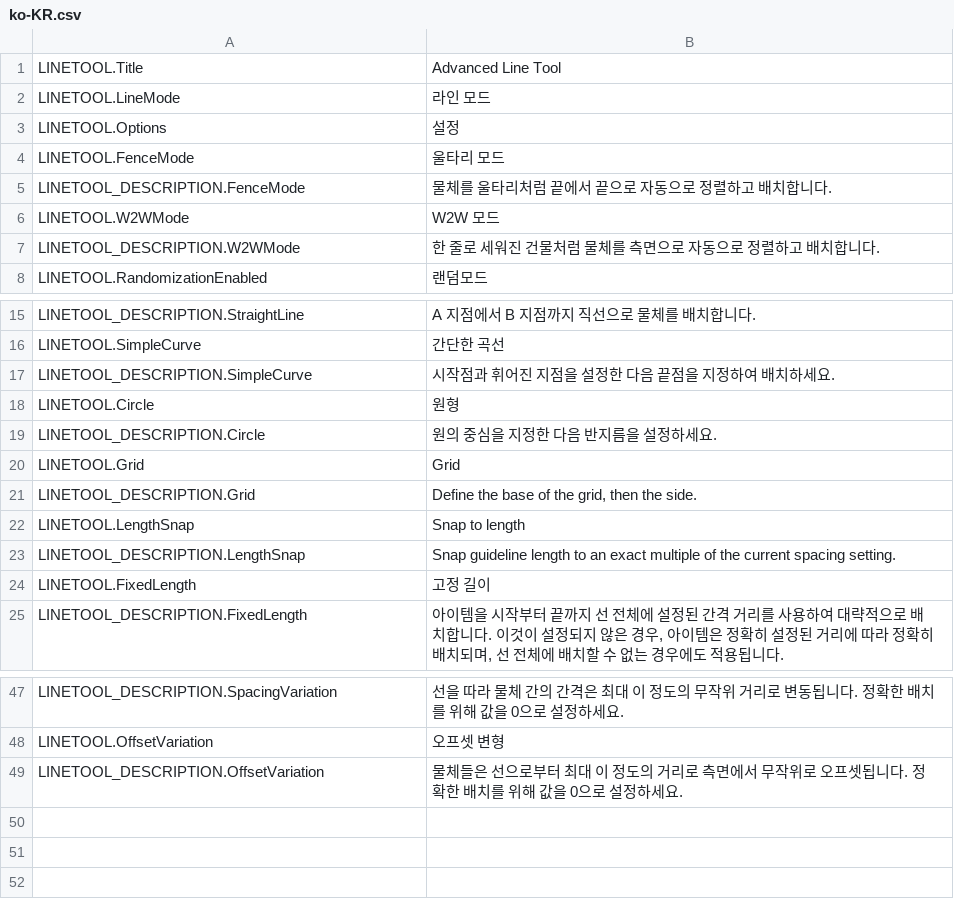
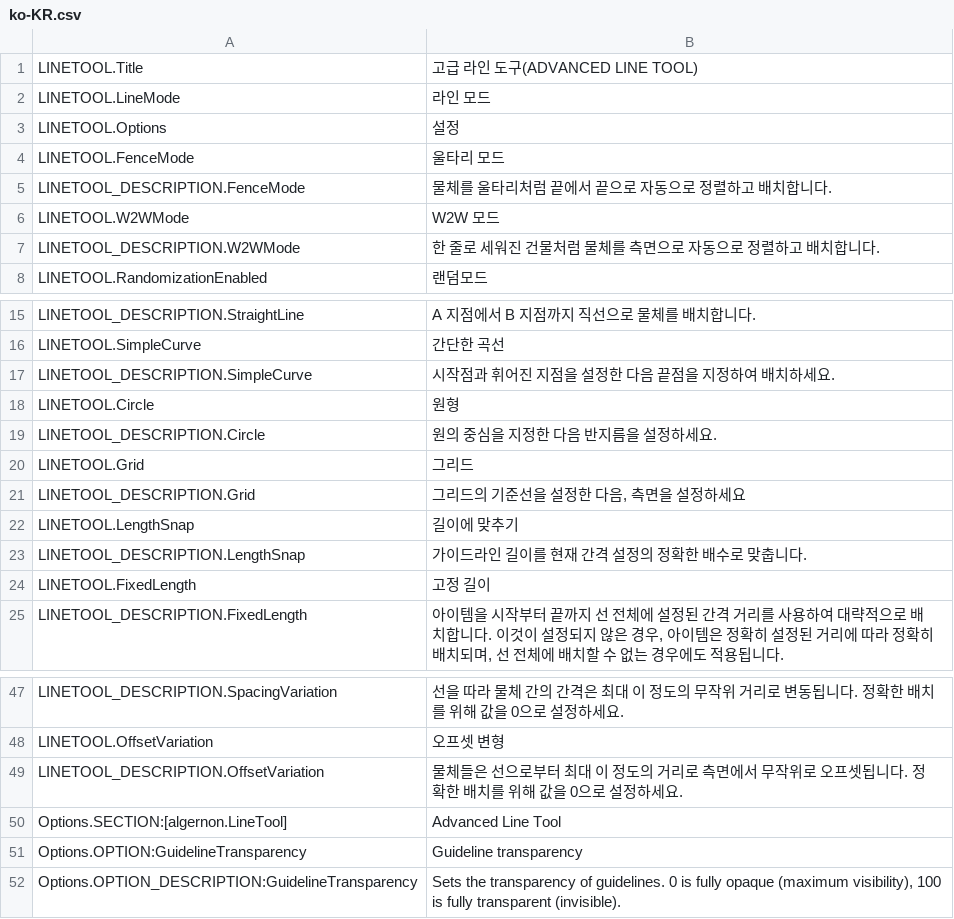
Before and after one commit to algernon-A/LineTool-CS2, a CSV file: l10n/ko-KR.csv, drawn as a sheet; only a part is shown, gaps mark what is left out.

Commit message:
Update translations.

```diff
--- a/l10n/ko-KR.csv
+++ b/l10n/ko-KR.csv
@@ -1,2 +1,2 @@
-"LINETOOL.Title","Advanced Line Tool"
+"LINETOOL.Title","고급 라인 도구(ADVANCED LINE TOOL)"
 "LINETOOL.LineMode","라인 모드"
@@ -19,6 +19,6 @@
 "LINETOOL_DESCRIPTION.Circle","원의 중심을 지정한 다음 반지름을 설정하세요."
-"LINETOOL.Grid","Grid"
-"LINETOOL_DESCRIPTION.Grid","Define the base of the grid, then the side."
-"LINETOOL.LengthSnap","Snap to length"
-"LINETOOL_DESCRIPTION.LengthSnap","Snap guideline length to an exact multiple of the current spacing setting."
+"LINETOOL.Grid","그리드"
+"LINETOOL_DESCRIPTION.Grid","그리드의 기준선을 설정한 다음, 측면을 설정하세요"
+"LINETOOL.LengthSnap","길이에 맞추기"
+"LINETOOL_DESCRIPTION.LengthSnap","가이드라인 길이를 현재 간격 설정의 정확한 배수로 맞춥니다."
 "LINETOOL.FixedLength","고정 길이"
@@ -49 +49,4 @@
 "LINETOOL_DESCRIPTION.OffsetVariation","물체들은 선으로부터 최대 이 정도의 거리로 측면에서 무작위로 오프셋됩니다. 정확한 배치를 위해 값을 0으로 설정하세요."
+"Options.SECTION:[algernon.LineTool]","Advanced Line Tool"
+"Options.OPTION:GuidelineTransparency","Guideline transparency"
+"Options.OPTION_DESCRIPTION:GuidelineTransparency","Sets the transparency of guidelines. 0 is fully opaque (maximum visibility), 100 is fully transparent (invisible)."
```
Also changed, not shown: l10n/de-DE.csv, l10n/es-ES.csv, 12 other files.
